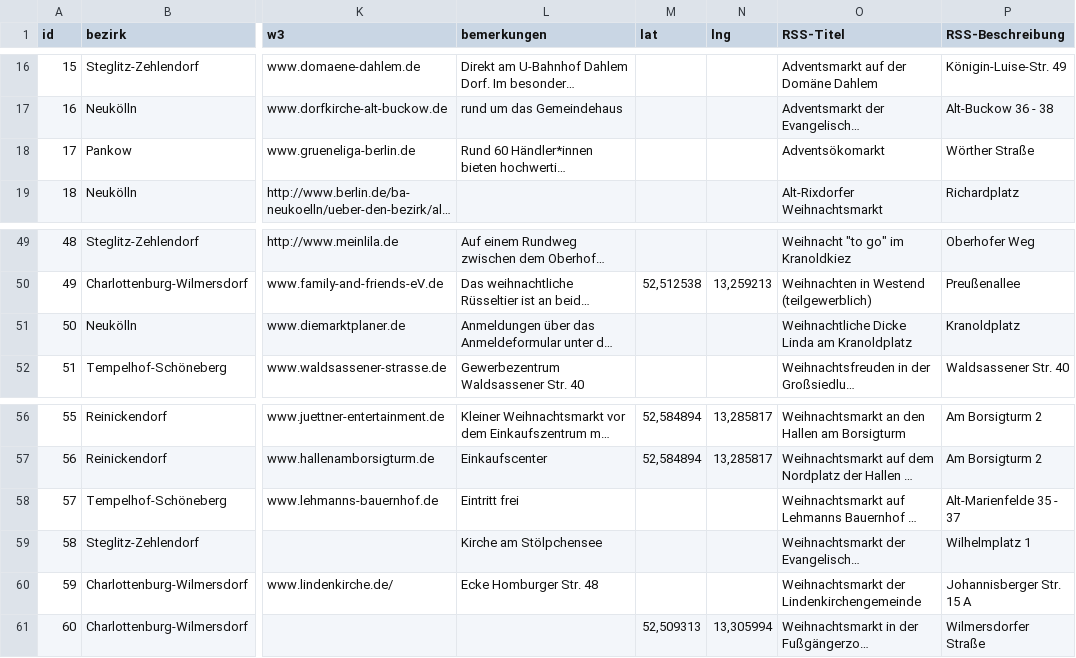
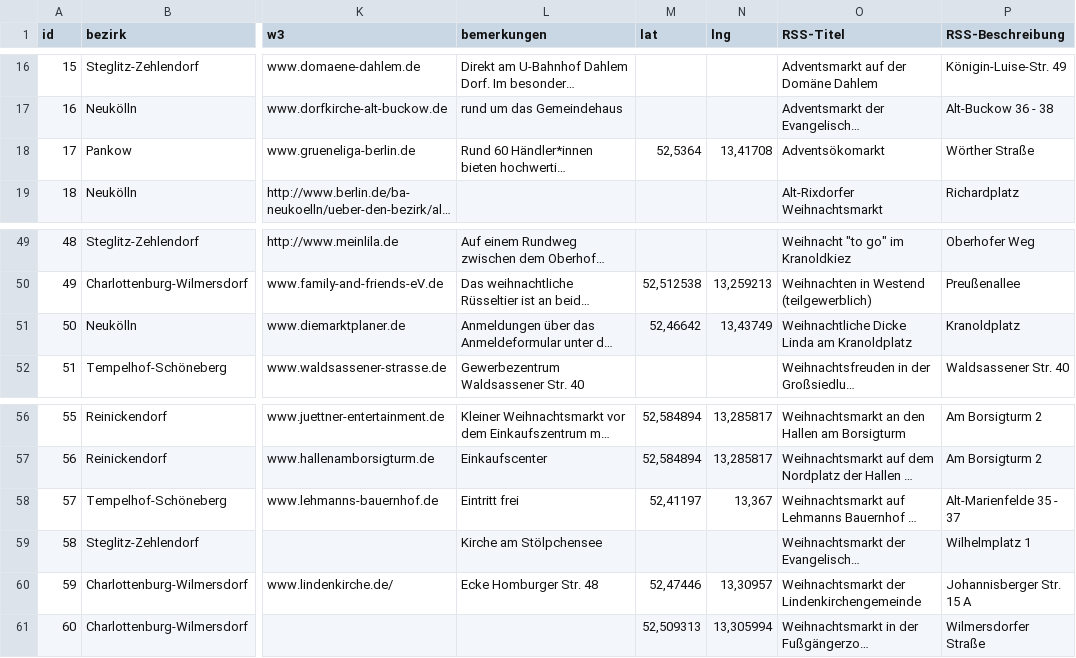
Before and after one commit to technologiestiftung/weihnachtsmarktkarte, a CSV file: public/markets.csv, drawn as a sheet; only a part is shown, gaps mark what is left out; long unchanged cells end in …; the diff names each change by its address in the sheet, - before the commit and + after, or states it on an @@ line.

Commit message:
feat(markets.csv): add some coordinates

```diff
--- a/public/markets.csv
+++ b/public/markets.csv
-M18 (lat): (empty)
+M18 (lat): 52,5364
-N18 (lng): (empty)
+N18 (lng): 13,41708
-M51 (lat): (empty)
+M51 (lat): 52,46642
-N51 (lng): (empty)
+N51 (lng): 13,43749
-M58 (lat): (empty)
+M58 (lat): 52,41197
-N58 (lng): (empty)
+N58 (lng): 13,367
-M60 (lat): (empty)
+M60 (lat): 52,47446
-N60 (lng): (empty)
+N60 (lng): 13,30957
```
